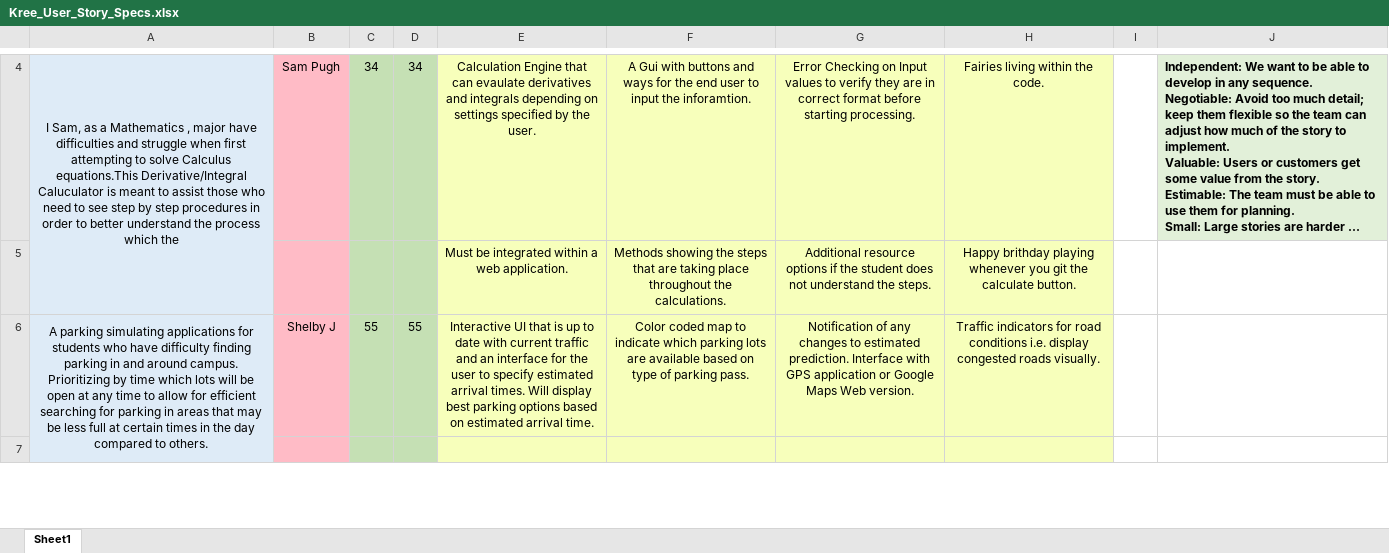
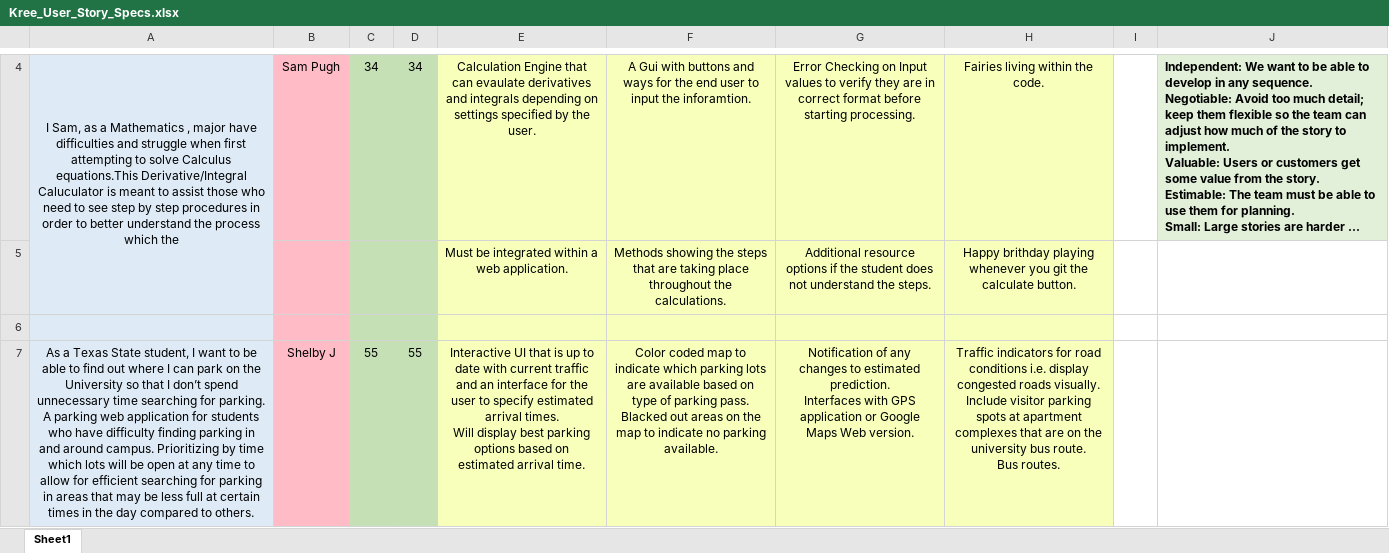
Before and after one commit to bkownacki1/CS3398-Kree-F2019, an Excel workbook: Assignments/Assignment_4/Kree_User_Story_Specs.xlsx, sheet Sheet1, drawn as a sheet; only a part is shown, gaps mark what is left out; long unchanged cells end in …; values as stored, in another font and other column widths than the file's, no borders; removed rows and columns are numbered as before the commit, all else as after; ↵ is a line break in a cell; the diff covers the shown part only; the diff names each change by its address in the sheet, - before the commit and + after, or states it on an @@ line.

Commit message:
Added user stories

```diff
--- a/Assignments/Assignment_4/Kree_User_Story_Specs.xlsx (sheet Sheet1)
+++ b/Assignments/Assignment_4/Kree_User_Story_Specs.xlsx (sheet Sheet1)
-row 6: A parking simulating applications for students who have difficulty finding parking in and around campus. Prioritizing by time which lots will be open at any time to allow for efficient searching for parking in areas that may be less full at certain times in the day compared to others. | Shelby J | 55 | 55 | Interactive UI that is up to date with current traffic and an interface for the user to specify estimated arrival times. Will display best parking options based on estimated arrival time. | Color coded map to indicate which parking lots are available based on type of parking pass. | Notification of any changes to estimated prediction. Interface with GPS application or Google Maps Web version. | Traffic indicators for road conditions i.e. display congested roads visually.
+row 7: As a Texas State student, I want to be able to find out where I can park on the University so that I don’t spend unnecessary time searching for parking. ↵ A parking web application for students who have difficulty finding parking in and around campus. Prioritizing by time which lots will be open at any time to allow for efficient searching for parking in areas that may be less full at certain times in the day compared to others. | Shelby J | 55 | 55 | Interactive UI that is up to date with current traffic and an interface for the user to specify estimated arrival times. ↵ Will display best parking options based on estimated arrival time. | Color coded map to indicate which parking lots are available based on type of parking pass. ↵ Blacked out areas on the map to indicate no parking available. | Notification of any changes to estimated prediction. ↵ Interfaces with GPS application or Google Maps Web version. | Traffic indicators for road conditions i.e. display congested roads visually. ↵ Include visitor parking spots at apartment complexes that are on the university bus route. ↵ Bus routes.
```
Also changed, not shown: 3 added rows elsewhere in this sheet, 1 other file.
